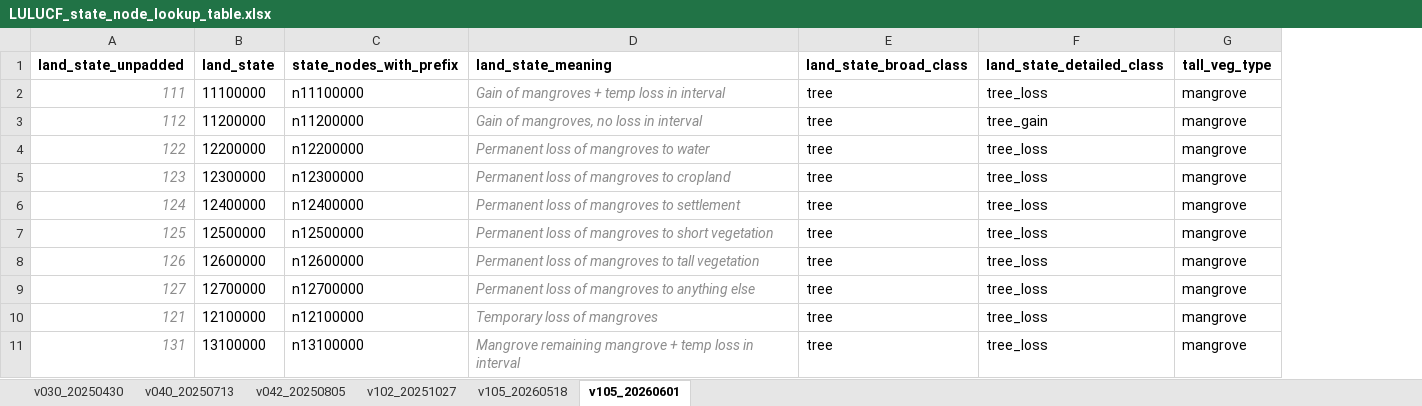
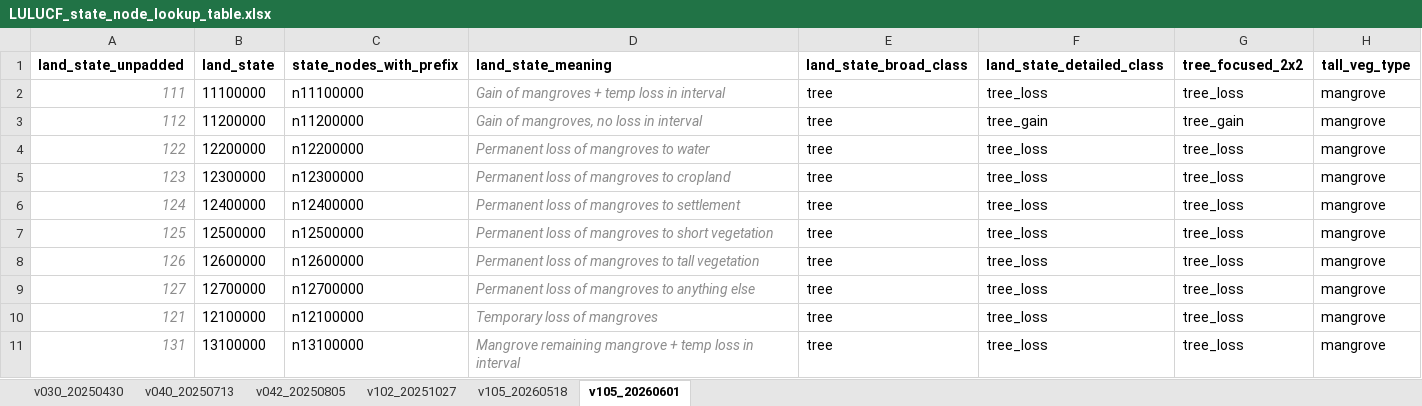
Before and after one commit to wri/AFOLU_GHG_flux_model, an Excel workbook: src/LULUCF/LULUCF_state_node_lookup_table.xlsx, sheet v105_20260601, drawn as a sheet; only a part is shown; values as stored, in another font and other column widths than the file's, no borders; the diff names each change by its address in the sheet, - before the commit and + after, or states it on an @@ line.

```diff
--- a/src/LULUCF/LULUCF_state_node_lookup_table.xlsx (sheet v105_20260601)
+++ b/src/LULUCF/LULUCF_state_node_lookup_table.xlsx (sheet v105_20260601)
+column G (tree_focused_2x2), rows 2-11: tree_loss | tree_gain | tree_loss | tree_loss | tree_loss | tree_loss | tree_loss | tree_loss | tree_loss | tree_loss
```
Also changed, not shown: 4 other files.
